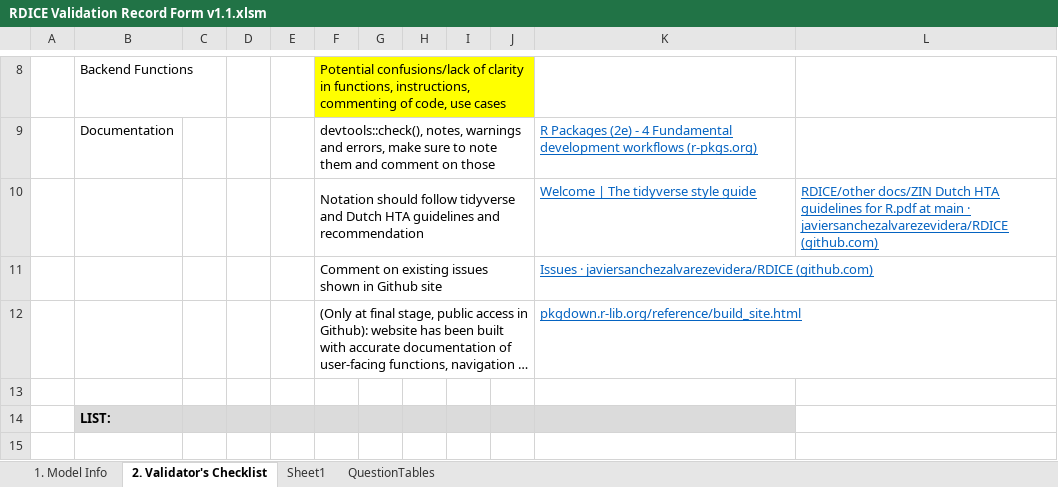
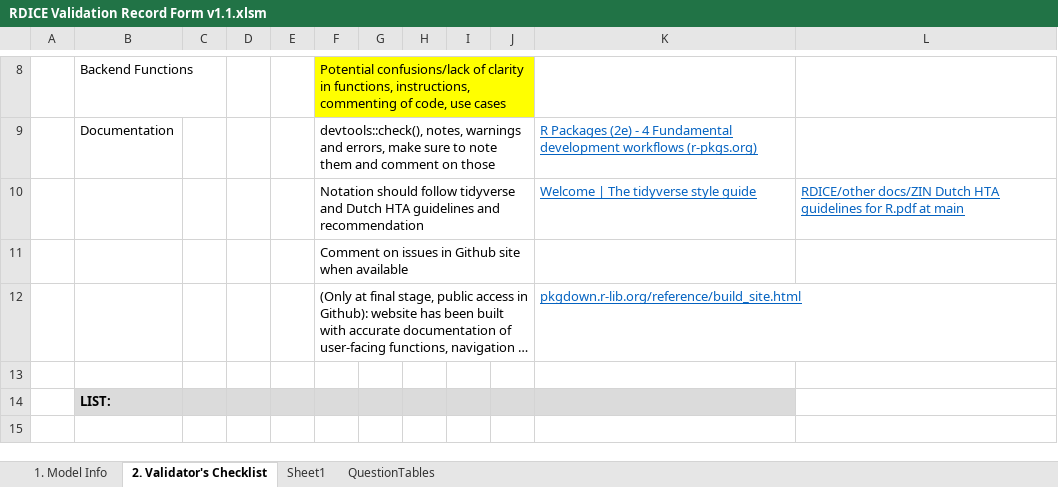
Before and after one commit to jsanchezalv/WARDEN, an Excel workbook: other docs/RDICE Validation Record Form v1.1.xlsm, sheet 2. Validator's Checklist, drawn as a sheet; only a part is shown, gaps mark what is left out; long unchanged cells end in …; values as stored, in another font and other column widths than the file's, no borders; charts and pictures and conditional formats not drawn; removed rows and columns are numbered as before the commit, all else as after; the diff names each change by its address in the sheet, - before the commit and + after, or states it on an @@ line.

Commit message:
Partial clean validation record form

```diff
--- a/other docs/RDICE Validation Record Form v1.1.xlsm (sheet 2. Validator's Checklist)
+++ b/other docs/RDICE Validation Record Form v1.1.xlsm (sheet 2. Validator's Checklist)
-L10: …at main · javiersanchezalvarezevidera/RDICE (github.com)
+L10: …at main
-row 11:  |  |  |  |  | Comment on existing issues shown in Github site |  |  |  |  | Issues · javiersanchezalvarezevidera/RDICE (github.com)
+row 11:  |  |  |  |  | Comment on issues in Github site when available
```
